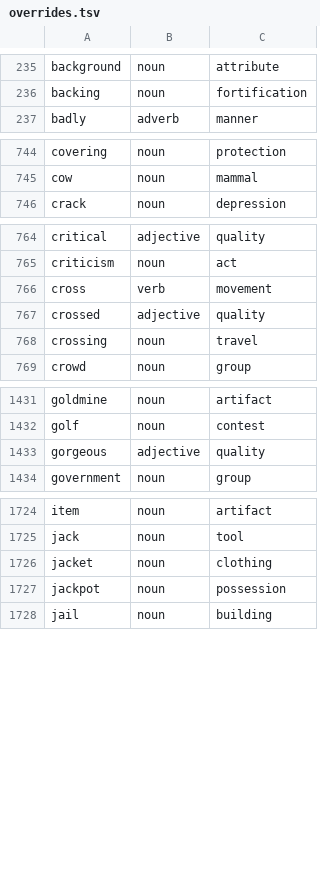
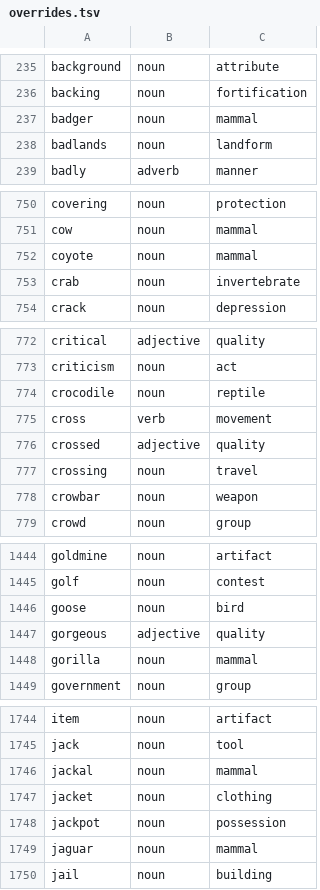
Before and after one commit to oneisnotprime/LastWord, a TSV file: data/overrides.tsv, drawn as a sheet; only a part is shown, gaps mark what is left out; the diff covers the shown part only.

```diff
--- a/data/overrides.tsv
+++ b/data/overrides.tsv
@@ -236,2 +236,4 @@ background	noun	attribute
 backing	noun	fortification
+badger	noun	mammal
+badlands	noun	landform
 badly	adverb	manner
@@ -745,2 +751,4 @@ covering	noun	protection
 cow	noun	mammal
+coyote	noun	mammal
+crab	noun	invertebrate
 crack	noun	depression
@@ -765,2 +773,3 @@ critical	adjective	quality
 criticism	noun	act
+crocodile	noun	reptile
 cross	verb	movement
@@ -768,2 +777,3 @@ crossed	adjective	quality
 crossing	noun	travel
+crowbar	noun	weapon
 crowd	noun	group
@@ -1432,3 +1445,5 @@ goldmine	noun	artifact
 golf	noun	contest
+goose	noun	bird
 gorgeous	adjective	quality
+gorilla	noun	mammal
 government	noun	group
@@ -1725,4 +1745,6 @@ item	noun	artifact
 jack	noun	tool
+jackal	noun	mammal
 jacket	noun	clothing
 jackpot	noun	possession
+jaguar	noun	mammal
 jail	noun	building
```
Also changed, not shown: 43 added rows and 1 edited cell elsewhere in this file, data/demo_candidates.tsv, 45 other files.
